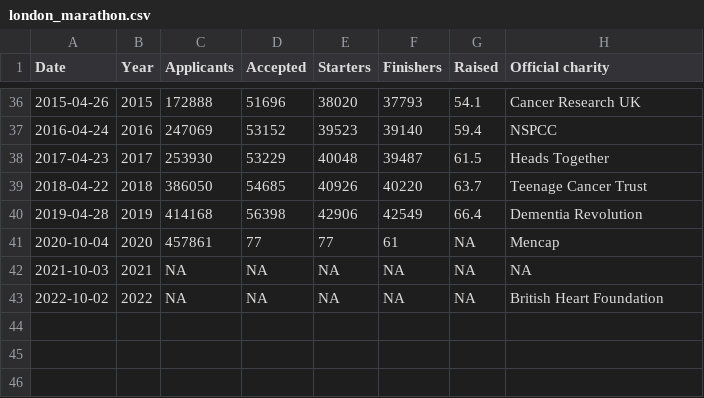
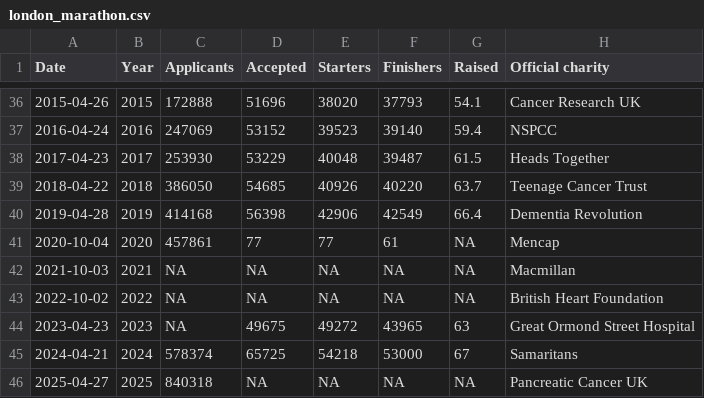
Before and after one commit to nrennie/LondonMarathon, a CSV file: data-raw/london_marathon.csv, drawn as a sheet; only a part is shown, gaps mark what is left out.

```diff
--- a/data-raw/london_marathon.csv
+++ b/data-raw/london_marathon.csv
@@ -41,3 +41,6 @@ Date,Year,Applicants,Accepted,Starters,Finishers,Raised,Official charity
 2020-10-04,2020,457861,77,77,61,NA,Mencap
-2021-10-03,2021,NA,NA,NA,NA,NA,NA
+2021-10-03,2021,NA,NA,NA,NA,NA,Macmillan
 2022-10-02,2022,NA,NA,NA,NA,NA,British Heart Foundation
+2023-04-23,2023,NA,49675,49272,43965,63,Great Ormond Street Hospital
+2024-04-21,2024,578374,65725,54218,53000,67,Samaritans
+2025-04-27,2025,840318,NA,NA,NA,NA,Pancreatic Cancer UK
```
Also changed, not shown: data-raw/winners.csv, 4 other files.
